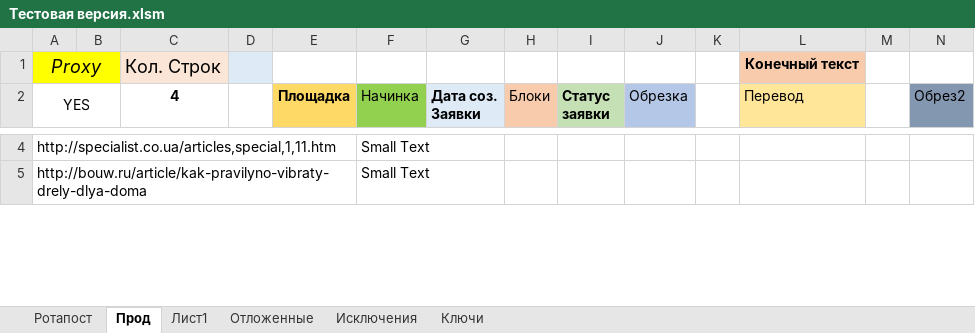
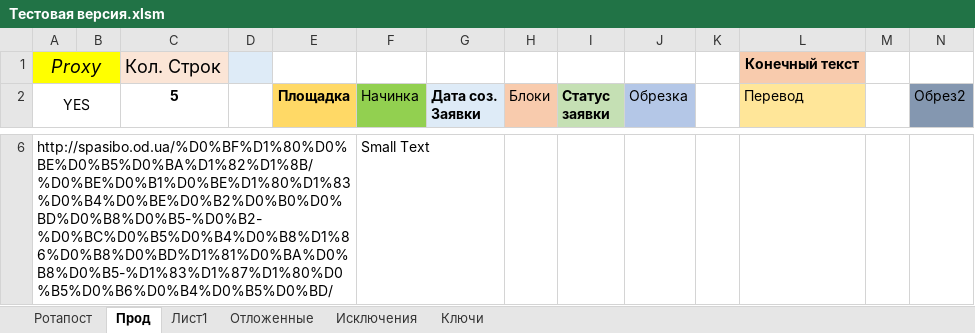
Before and after one commit to Goodron1981/MyMacros-master, an Excel workbook: Тестовая версия.xlsm, sheet Прод, drawn as a sheet; only a part is shown, gaps mark what is left out; values as stored, in another font and other column widths than the file's, no borders; charts and pictures not drawn; removed rows and columns are numbered as before the commit, all else as after; rows hold the shown columns only; the diff covers the shown part only; the diff names each change by its address in the sheet, - before the commit and + after, or states it on an @@ line.

```diff
--- a/Тестовая версия.xlsm (sheet Прод)
+++ b/Тестовая версия.xlsm (sheet Прод)
-C2: 4
+C2: 5
-A6 (YES): http://specialist.co.ua/articles,special,1,11.htm
+A6 (YES): http://spasibo.od.ua/%D0%BF%D1%80%D0%BE%D0%B5%D0%BA%D1%82%D1%8B/%D0%BE%D0%B1%D0%BE%D1%80%D1%83%D0%B4%D0%BE%D0%B2%D0%B0%D0%BD%D0%B8%D0%B5-%D0%B2-%D0%BC%D0%B5%D0%B4%D0%B8%D1%86%D0%B8%D0%BD%D1%81%D0%BA%D0%B8%D0%B5-%D1%83%D1%87%D1%80%D0%B5%D0%B6%D0%B4%D0%B5%D0%BD/
-row 5: http://bouw.ru/article/kak-pravilyno-vibraty-drely-dlya-doma |  |  |  |  | Small Text
```
Also changed, not shown: 4 added rows and 2 removed rows elsewhere in this sheet, sheet Ротапост, sheet Лист1, sheet Ключи, sheet Исключения, sheet Отложенные.
